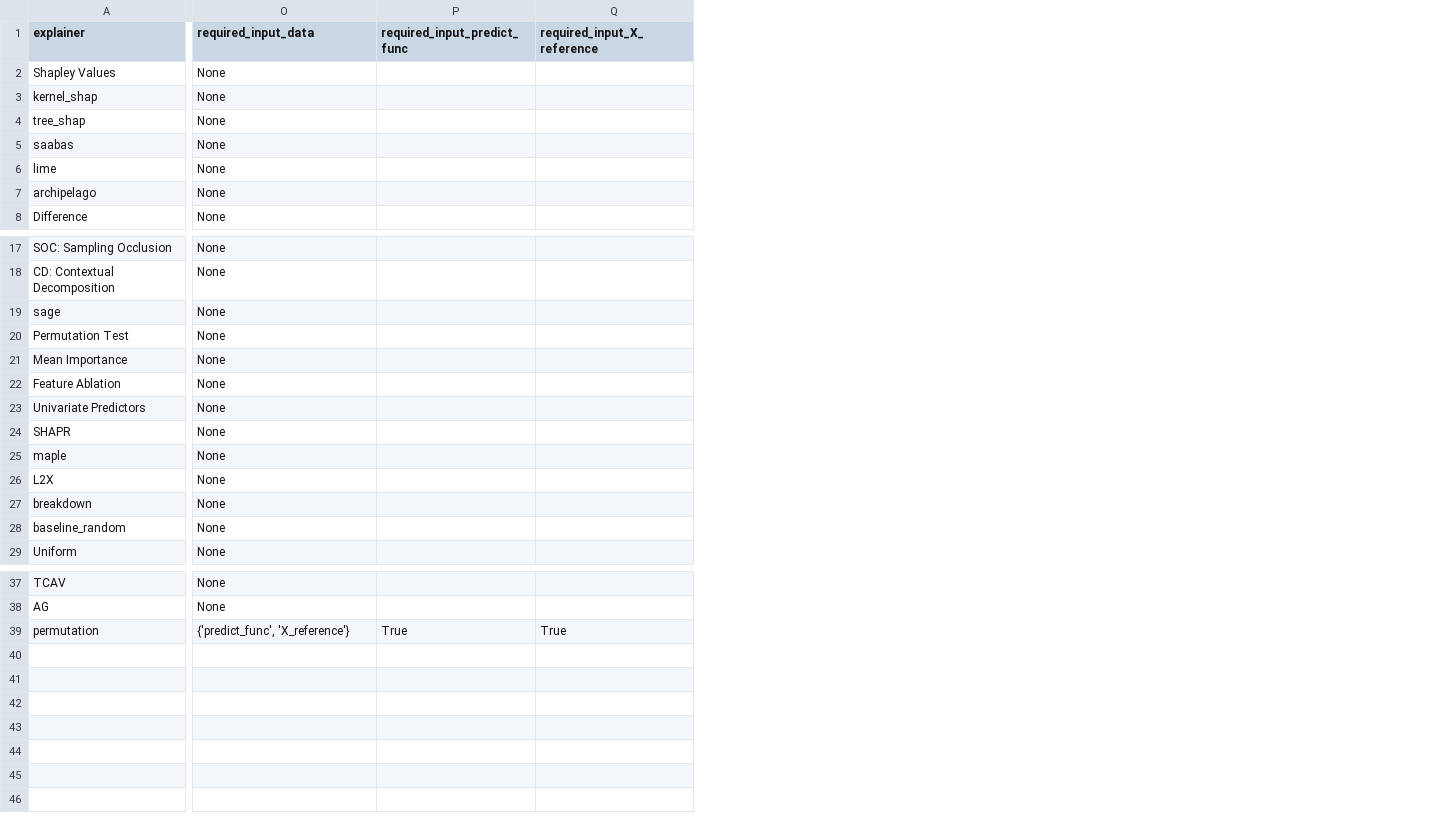
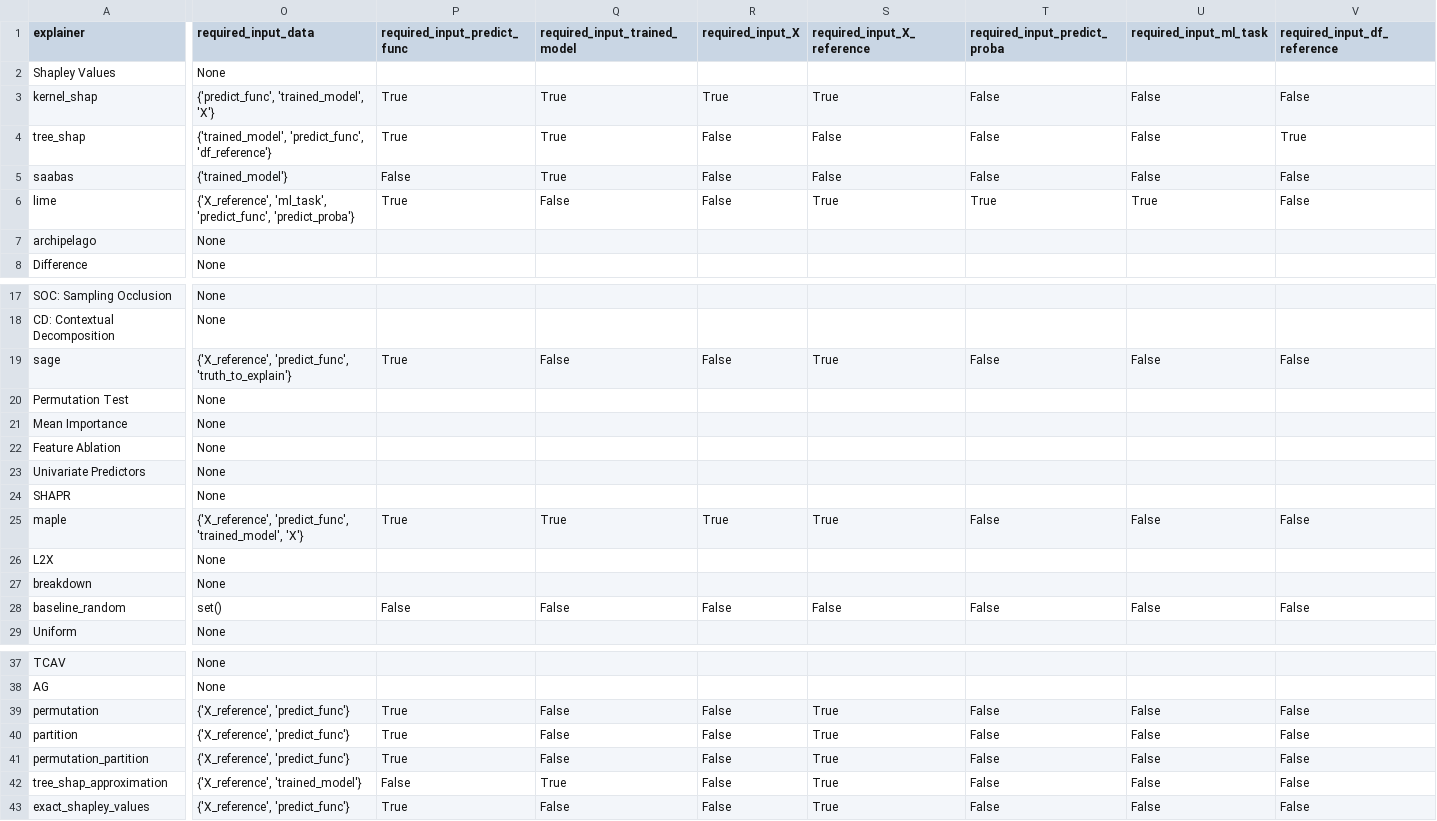
Before and after one commit to Karim-53/Compare-xAI, a CSV file: data/03_experiment_output_aggregated/explainer.csv, drawn as a sheet; only a part is shown, gaps mark what is left out; addresses are those after the commit; rows hold the shown columns only; the diff covers the shown part only; the diff names each change by its address in the sheet, - before the commit and + after, or states it on an @@ line.

Commit message:
added shap lib explainers

```diff
--- a/data/03_experiment_output_aggregated/explainer.csv
+++ b/data/03_experiment_output_aggregated/explainer.csv
+column Q (required_input_trained_model), rows 3-6: True | True | True | False; rows 19-28: False |  |  |  |  |  | True |  |  | False; row 39: False
+column R (required_input_X), rows 3-6: True | False | False | False; rows 19-28: False |  |  |  |  |  | True |  |  | False; row 39: False
+column T (required_input_predict_proba), rows 3-6: False | False | False | True; rows 19-28: False |  |  |  |  |  | False |  |  | False; row 39: False
+column U (required_input_ml_task), rows 3-6: False | False | False | True; rows 19-28: False |  |  |  |  |  | False |  |  | False; row 39: False
+column V (required_input_df_reference), rows 3-6: False | True | False | False; rows 19-28: False |  |  |  |  |  | False |  |  | False; row 39: False
-O3 (required_input_data): None
+O3 (required_input_data): {'predict_func', 'trained_model', 'X'}
-P3:P4 (required_input_predict_func): (empty)
+P3:P4 (required_input_predict_func): True
-S3 (required_input_X_reference): (empty)
+S3 (required_input_X_reference): True
-O4 (required_input_data): None
+O4 (required_input_data): {'trained_model', 'predict_func', 'df_reference'}
-S4:S5 (required_input_X_reference): (empty)
+S4:S5 (required_input_X_reference): False
-O5 (required_input_data): None
+O5 (required_input_data): {'trained_model'}
-P5 (required_input_predict_func): (empty)
+P5 (required_input_predict_func): False
-O6 (required_input_data): None
+O6 (required_input_data): {'X_reference', 'ml_task', 'predict_func', 'predict_proba'}
-P6 (required_input_predict_func): (empty)
+P6 (required_input_predict_func): True
-S6 (required_input_X_reference): (empty)
+S6 (required_input_X_reference): True
-O19 (required_input_data): None
+O19 (required_input_data): {'X_reference', 'predict_func', 'truth_to_explain'}
-P19 (required_input_predict_func): (empty)
+P19 (required_input_predict_func): True
-S19 (required_input_X_reference): (empty)
+S19 (required_input_X_reference): True
-O25 (required_input_data): None
+O25 (required_input_data): {'X_reference', 'predict_func', 'trained_model', 'X'}
-P25 (required_input_predict_func): (empty)
+P25 (required_input_predict_func): True
-S25 (required_input_X_reference): (empty)
+S25 (required_input_X_reference): True
-O28 (required_input_data): None
+O28 (required_input_data): set()
-P28 (required_input_predict_func): (empty)
+P28 (required_input_predict_func): False
-S28 (required_input_X_reference): (empty)
+S28 (required_input_X_reference): False
-O39 (required_input_data): {'predict_func', 'X_reference'}
+O39 (required_input_data): {'X_reference', 'predict_func'}
+row 40: partition | {'X_reference', 'predict_func'} | True | False | False | True | False | False | False
+row 41: permutation_partition | {'X_reference', 'predict_func'} | True | False | False | True | False | False | False
+row 42: tree_shap_approximation | {'X_reference', 'trained_model'} | False | True | False | True | False | False | False
+row 43: exact_shapley_values | {'X_reference', 'predict_func'} | True | False | False | True | False | False | False
```
Also changed, not shown: 1 added column elsewhere in this file, 4 other files.
